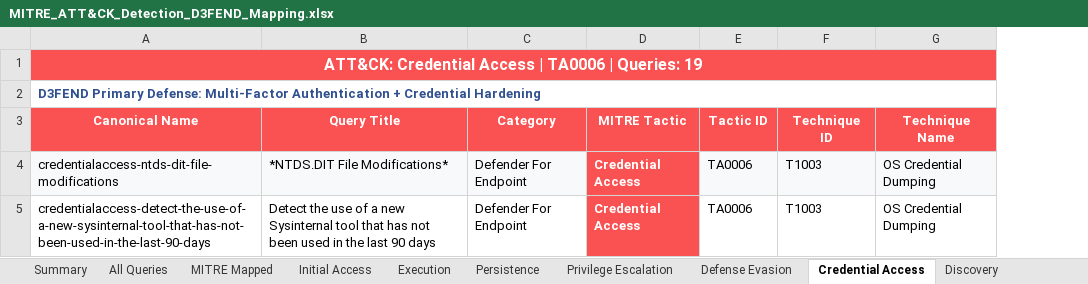
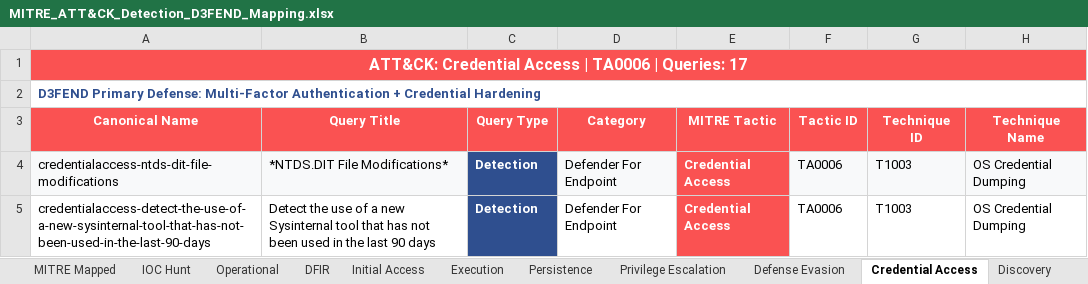
Before and after one commit to DashTX707/Hunting-Queries-Detection-Rules, an Excel workbook: MITRE ATT&CK/MITRE_ATT&CK_Detection_D3FEND_Mapping.xlsx, sheet Credential Access, drawn as a sheet; only a part is shown; values as stored, in another font and other column widths than the file's, no borders; the diff covers the shown part only; the diff names each change by its address in the sheet, - before the commit and + after, or states it on an @@ line.

```diff
--- a/MITRE ATT&CK/MITRE_ATT&CK_Detection_D3FEND_Mapping.xlsx (sheet Credential Access)
+++ b/MITRE ATT&CK/MITRE_ATT&CK_Detection_D3FEND_Mapping.xlsx (sheet Credential Access)
+sheet tab: IOC Hunt
+sheet tab: Operational
+sheet tab: DFIR
+column C (Query Type), rows 4-5: Detection | Detection
-A1 (Canonical Name): …| Queries: 19
+A1 (Canonical Name): …| Queries: 17
```
Also changed, not shown: 2 removed rows and cell formats elsewhere in this sheet, sheet All Queries, sheet MITRE Mapped, sheet Initial Access, sheet Discovery, sheet Defense Evasion, sheet Command and Control, 8 more sheets, 1 other file.
